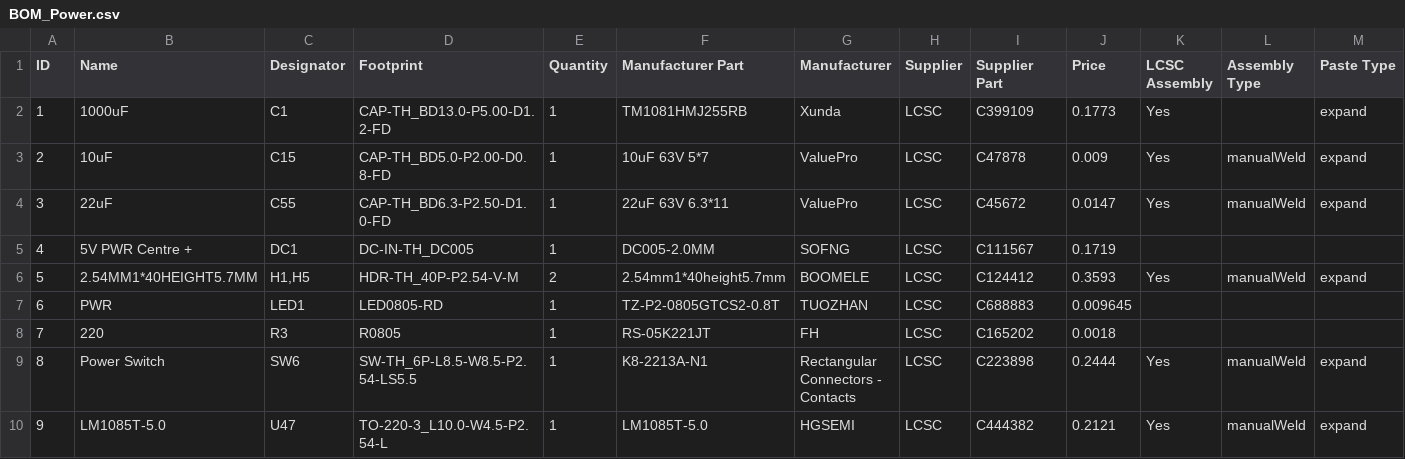
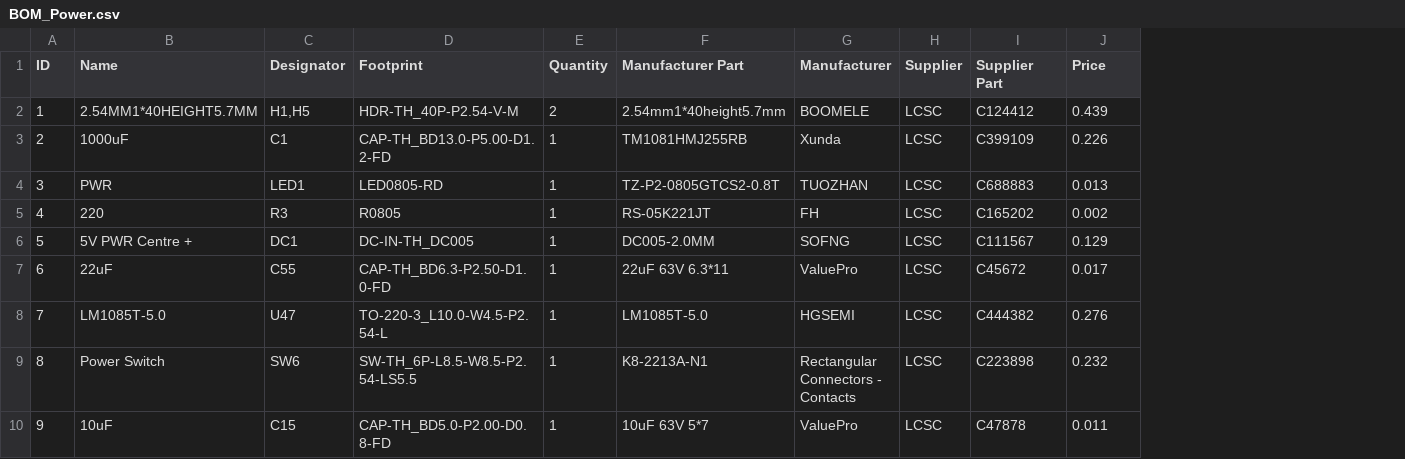
Before and after one commit to djh82uk/8-Bit-Computer, a CSV file: PCB Implementation/Power Module/BOM_Power.csv, drawn as a sheet; removed rows and columns are numbered as before the commit, all else as after; the diff names each change by its address in the sheet, - before the commit and + after, or states it on an @@ line.

```diff
--- a/PCB Implementation/Power Module/BOM_Power.csv
+++ b/PCB Implementation/Power Module/BOM_Power.csv
-column K (LCSC Assembly), row 6: Yes; row 10: Yes
-column L (Assembly Type), row 6: manualWeld; row 10: manualWeld
-column M (Paste Type), row 6: expand; row 10: expand
-row 2: 1 | 1000uF | C1 | CAP-TH_BD13.0-P5.00-D1.2-FD | 1 | TM1081HMJ255RB | Xunda | LCSC | C399109 | 0.1773 | Yes |  | expand
-row 3: 2 | 10uF | C15 | CAP-TH_BD5.0-P2.00-D0.8-FD | 1 | 10uF 63V 5*7 | ValuePro | LCSC | C47878 | 0.009 | Yes | manualWeld | expand
-row 4: 3 | 22uF | C55 | CAP-TH_BD6.3-P2.50-D1.0-FD | 1 | 22uF 63V 6.3*11 | ValuePro | LCSC | C45672 | 0.0147 | Yes | manualWeld | expand
-row 5: 4 | 5V PWR Centre + | DC1 | DC-IN-TH_DC005 | 1 | DC005-2.0MM | SOFNG | LCSC | C111567 | 0.1719
@@ column A (ID) renumbered between rows 2 and 8 @@
-J2 (Price): 0.3593
+J2 (Price): 0.439
+row 3: 2 | 1000uF | C1 | CAP-TH_BD13.0-P5.00-D1.2-FD | 1 | TM1081HMJ255RB | Xunda | LCSC | C399109 | 0.226
-J4 (Price): 0.009645
+J4 (Price): 0.013
-J5 (Price): 0.0018
+J5 (Price): 0.002
-row 9: 8 | Power Switch | SW6 | SW-TH_6P-L8.5-W8.5-P2.54-LS5.5 | 1 | K8-2213A-N1 | Rectangular Connectors - Contacts | LCSC | C223898 | 0.2444 | Yes | manualWeld | expand
+row 6: 5 | 5V PWR Centre + | DC1 | DC-IN-TH_DC005 | 1 | DC005-2.0MM | SOFNG | LCSC | C111567 | 0.129
+row 7: 6 | 22uF | C55 | CAP-TH_BD6.3-P2.50-D1.0-FD | 1 | 22uF 63V 6.3*11 | ValuePro | LCSC | C45672 | 0.017
-J8 (Price): 0.2121
+J8 (Price): 0.276
+row 9: 8 | Power Switch | SW6 | SW-TH_6P-L8.5-W8.5-P2.54-LS5.5 | 1 | K8-2213A-N1 | Rectangular Connectors - Contacts | LCSC | C223898 | 0.232
+row 10: 9 | 10uF | C15 | CAP-TH_BD5.0-P2.00-D0.8-FD | 1 | 10uF 63V 5*7 | ValuePro | LCSC | C47878 | 0.011
```
Also changed, not shown: PCB Implementation/Clock Module/BOM_Clock.csv, PCB Implementation/Flags & ALU Module/BOM_Flags_And_ALU.csv, 21 other files.
